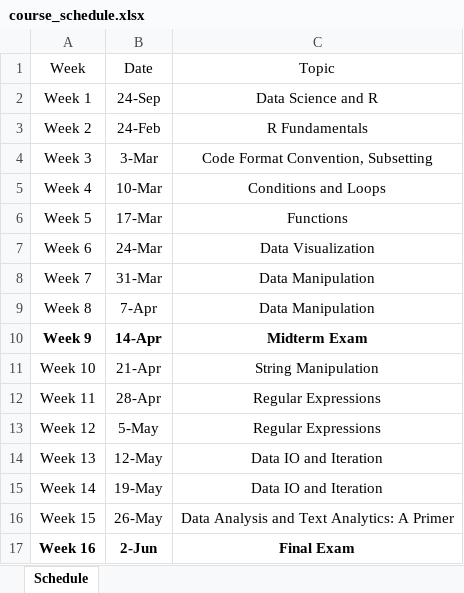
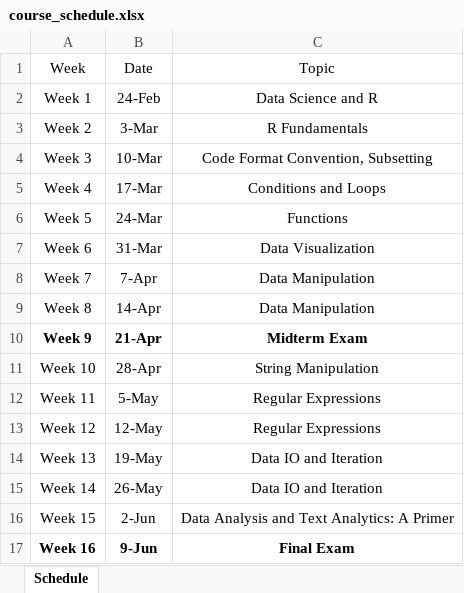
Before and after one commit to alvinntnu/NTNU_ENC2055, an Excel workbook: docs/course_schedule.xlsx, sheet Schedule, drawn as a sheet; values as stored, in another font and other column widths than the file's, no borders; the diff names each change by its address in the sheet, - before the commit and + after, or states it on an @@ line.

```diff
--- a/docs/course_schedule.xlsx (sheet Schedule)
+++ b/docs/course_schedule.xlsx (sheet Schedule)
-B2: 24-Sep
+B2: 24-Feb
-B3: 24-Feb
+B3: 3-Mar
-B4: 3-Mar
+B4: 10-Mar
-B5: 10-Mar
+B5: 17-Mar
-B6: 17-Mar
+B6: 24-Mar
-B7: 24-Mar
+B7: 31-Mar
-B8: 31-Mar
+B8: 7-Apr
-B9: 7-Apr
+B9: 14-Apr
-B10: 14-Apr
+B10: 21-Apr
-B11: 21-Apr
+B11: 28-Apr
-B12: 28-Apr
+B12: 5-May
-B13: 5-May
+B13: 12-May
-B14: 12-May
+B14: 19-May
-B15: 19-May
+B15: 26-May
-B16: 26-May
+B16: 2-Jun
-B17: 2-Jun
+B17: 9-Jun
```
Also changed, not shown: 1 other file.
